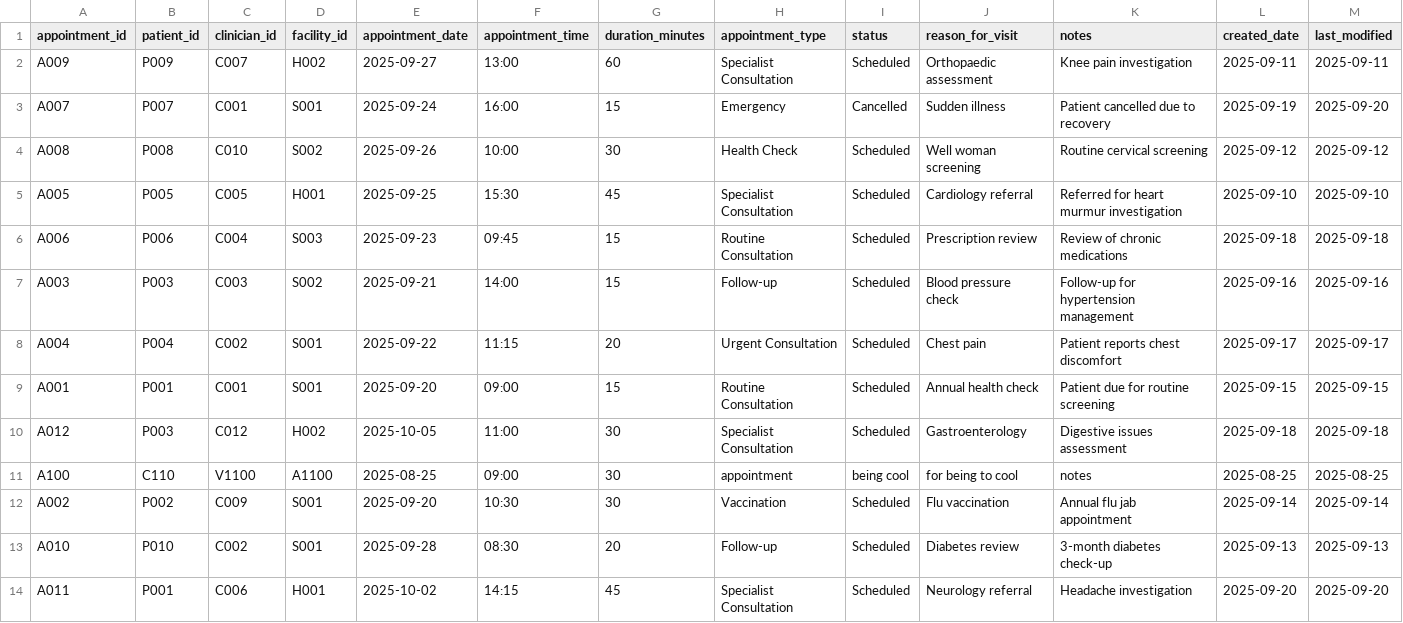
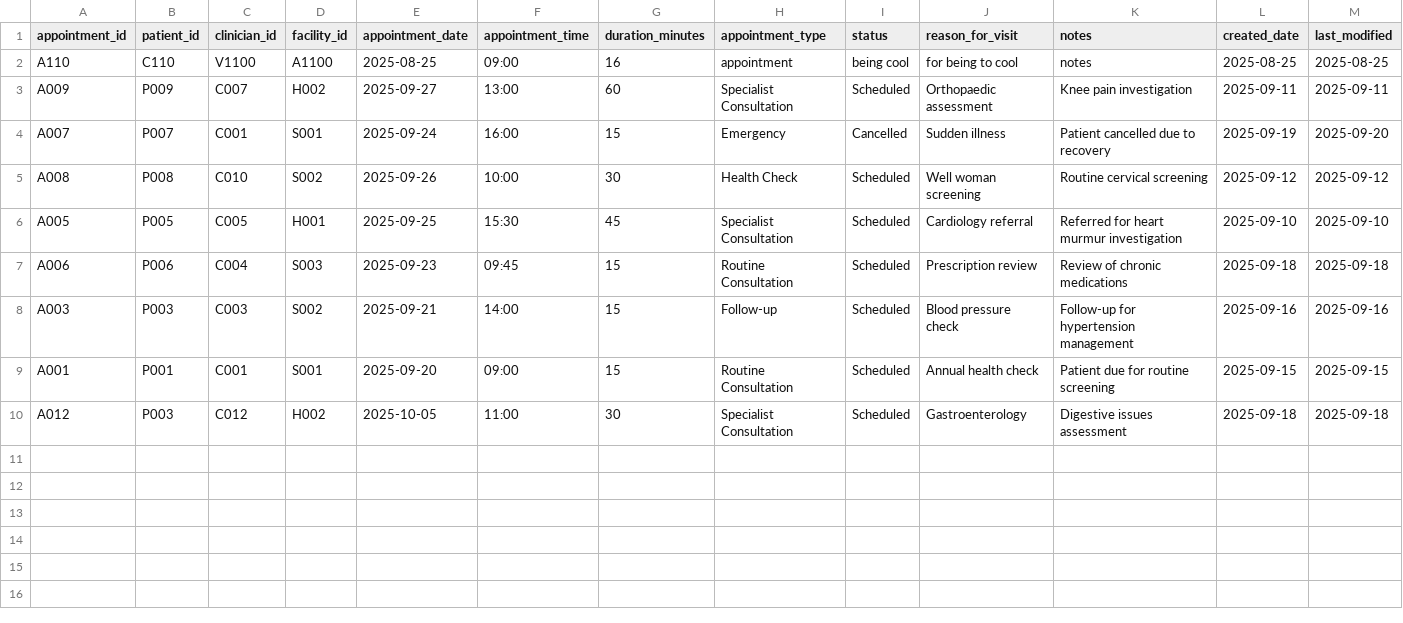
Before and after one commit to mFrank34/healthcare, a CSV file: data/appointments.csv, drawn as a sheet.

Commit message:
Implemented appointment controller logic

```diff
--- a/data/appointments.csv
+++ b/data/appointments.csv
@@ -1,2 +1,3 @@
 appointment_id,patient_id,clinician_id,facility_id,appointment_date,appointment_time,duration_minutes,appointment_type,status,reason_for_visit,notes,created_date,last_modified
+A110,C110,V1100,A1100,2025-08-25,09:00,16,appointment,being cool,for being to cool,notes,2025-08-25,2025-08-25
 A009,P009,C007,H002,2025-09-27,13:00,60,Specialist Consultation,Scheduled,Orthopaedic assessment,Knee pain investigation,2025-09-11,2025-09-11
@@ -7,8 +8,3 @@ A006,P006,C004,S003,2025-09-23,09:45,15,Routine Consultation,Scheduled,Prescript
 A003,P003,C003,S002,2025-09-21,14:00,15,Follow-up,Scheduled,Blood pressure check,Follow-up for hypertension management,2025-09-16,2025-09-16
-A004,P004,C002,S001,2025-09-22,11:15,20,Urgent Consultation,Scheduled,Chest pain,Patient reports chest discomfort,2025-09-17,2025-09-17
 A001,P001,C001,S001,2025-09-20,09:00,15,Routine Consultation,Scheduled,Annual health check,Patient due for routine screening,2025-09-15,2025-09-15
 A012,P003,C012,H002,2025-10-05,11:00,30,Specialist Consultation,Scheduled,Gastroenterology,Digestive issues assessment,2025-09-18,2025-09-18
-A100,C110,V1100,A1100,2025-08-25,09:00,30,appointment,being cool,for being to cool,notes,2025-08-25,2025-08-25
-A002,P002,C009,S001,2025-09-20,10:30,30,Vaccination,Scheduled,Flu vaccination,Annual flu jab appointment,2025-09-14,2025-09-14
-A010,P010,C002,S001,2025-09-28,08:30,20,Follow-up,Scheduled,Diabetes review,3-month diabetes check-up,2025-09-13,2025-09-13
-A011,P001,C006,H001,2025-10-02,14:15,45,Specialist Consultation,Scheduled,Neurology referral,Headache investigation,2025-09-20,2025-09-20
```
Also changed, not shown: 10 other files.
